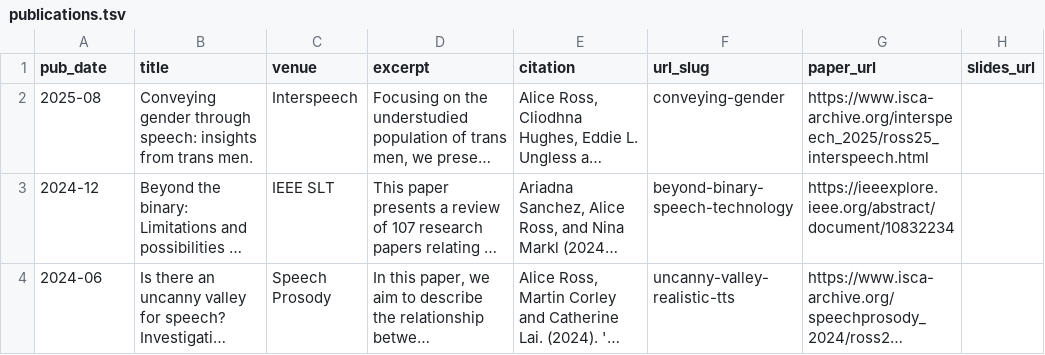
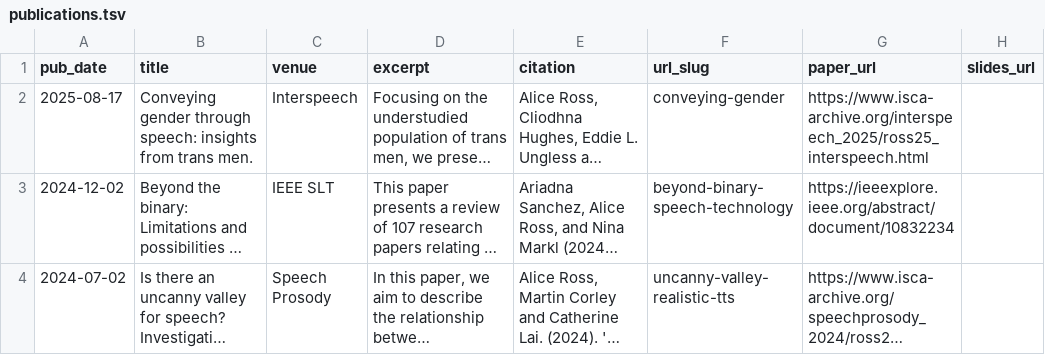
Before and after one commit to alice-ross/alice-ross.github.io, a TSV file: markdown_generator/publications.tsv, drawn as a sheet; long unchanged cells end in …; the diff names each change by its address in the sheet, - before the commit and + after, or states it on an @@ line.

```diff
--- a/markdown_generator/publications.tsv
+++ b/markdown_generator/publications.tsv
-A2 (pub_date): 2025-08
+A2 (pub_date): 2025-08-17
-A3 (pub_date): 2024-12
+A3 (pub_date): 2024-12-02
-A4 (pub_date): 2024-06
+A4 (pub_date): 2024-07-02
```
Also changed, not shown: 9 other files.
